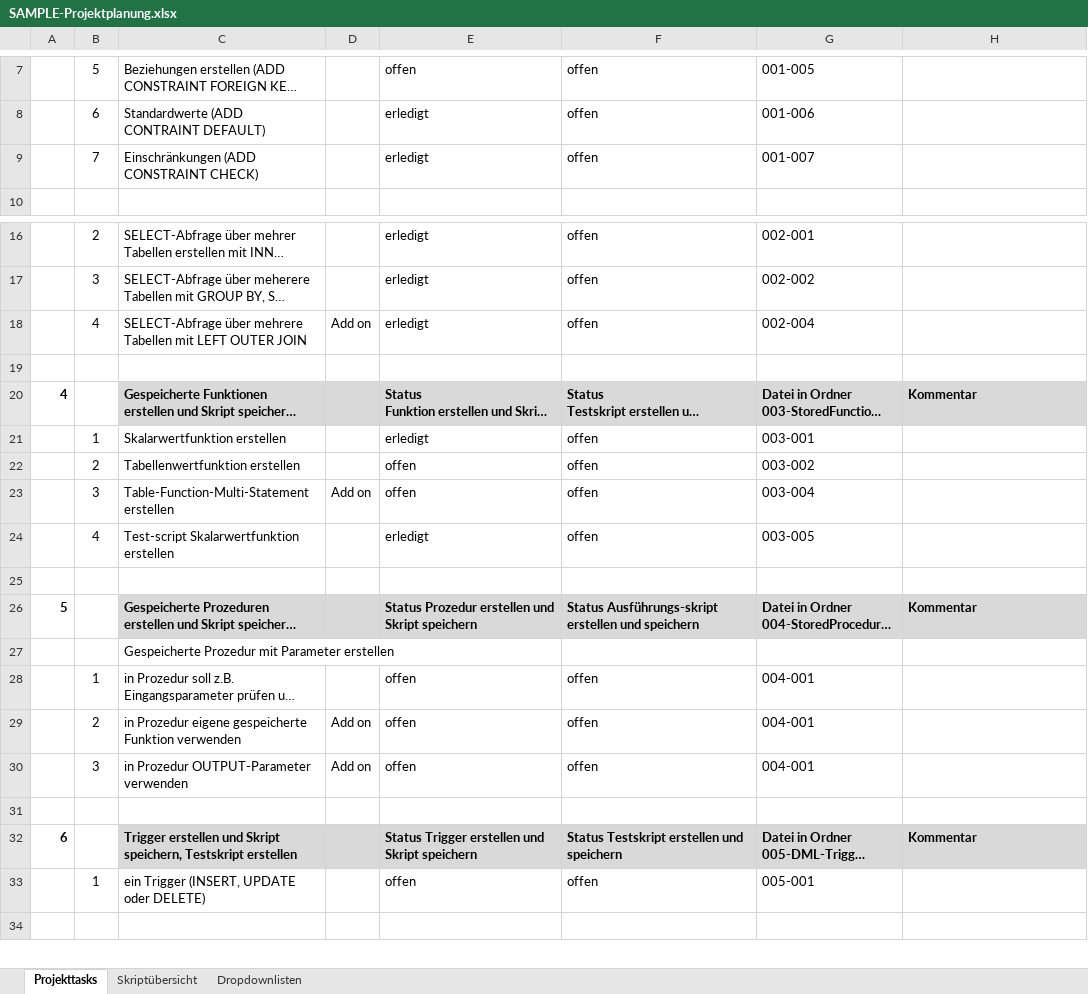
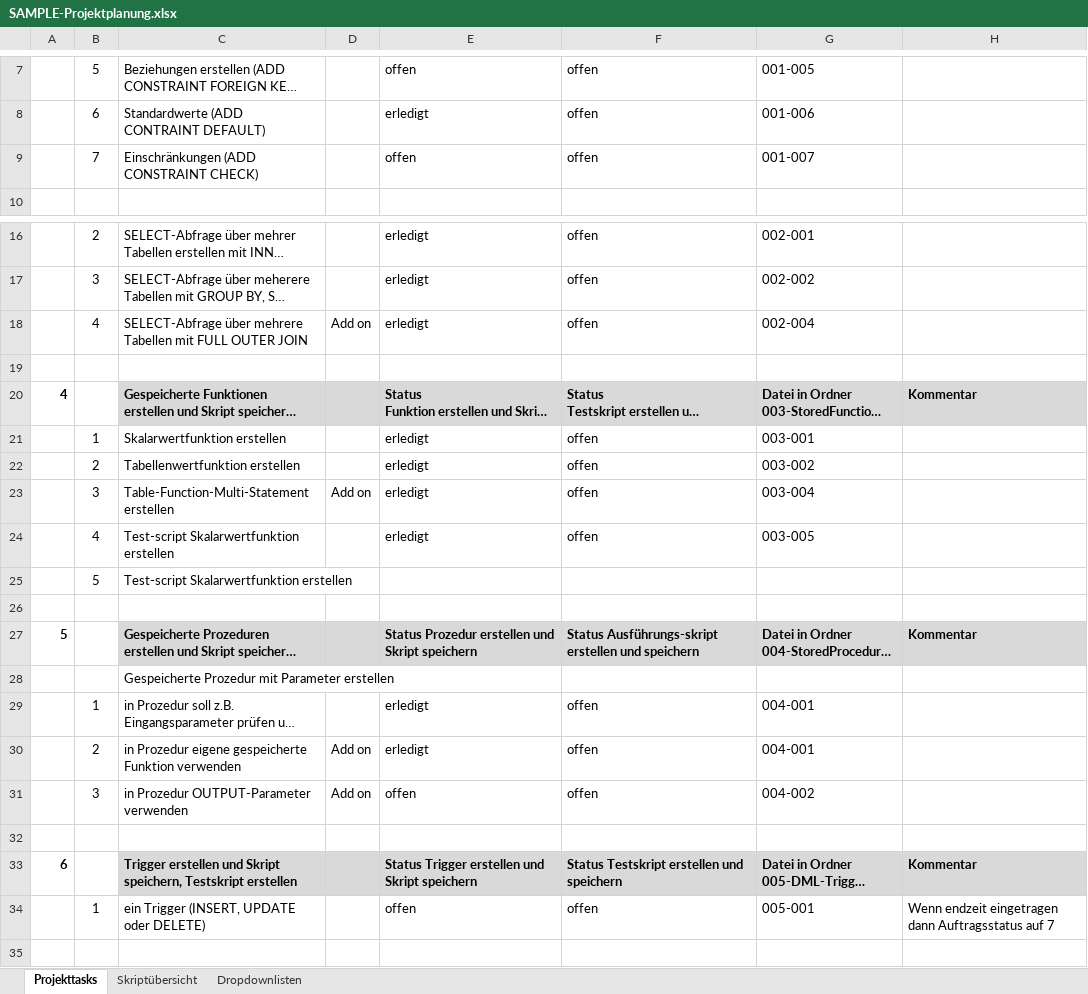
Before and after one commit to rkupffer/TierTaxi, an Excel workbook: SAMPLE-Projektplanung.xlsx, sheet Projekttasks, drawn as a sheet; only a part is shown, gaps mark what is left out; long unchanged cells end in …; values as stored, in another font and other column widths than the file's, no borders; conditional formats not drawn; addresses are those after the commit; the diff names each change by its address in the sheet, - before the commit and + after, or states it on an @@ line.

Commit message:
Geupdatete To-Do

```diff
--- a/SAMPLE-Projektplanung.xlsx (sheet Projekttasks)
+++ b/SAMPLE-Projektplanung.xlsx (sheet Projekttasks)
-E9: erledigt
+E9: offen
-C18: …Tabellen mit LEFT OUTER JOIN
+C18: …Tabellen mit FULL OUTER JOIN
-E22:E23: offen
+E22:E23: erledigt
+row 25:  | 5 | Test-script Skalarwertfunktion erstellen
-E29:E30: offen
+E29:E30: erledigt
-G31: 004-001
+G31: 004-002
-H34: (empty)
+H34: Wenn endzeit eingetragen dann Auftragsstatus auf 7
```
